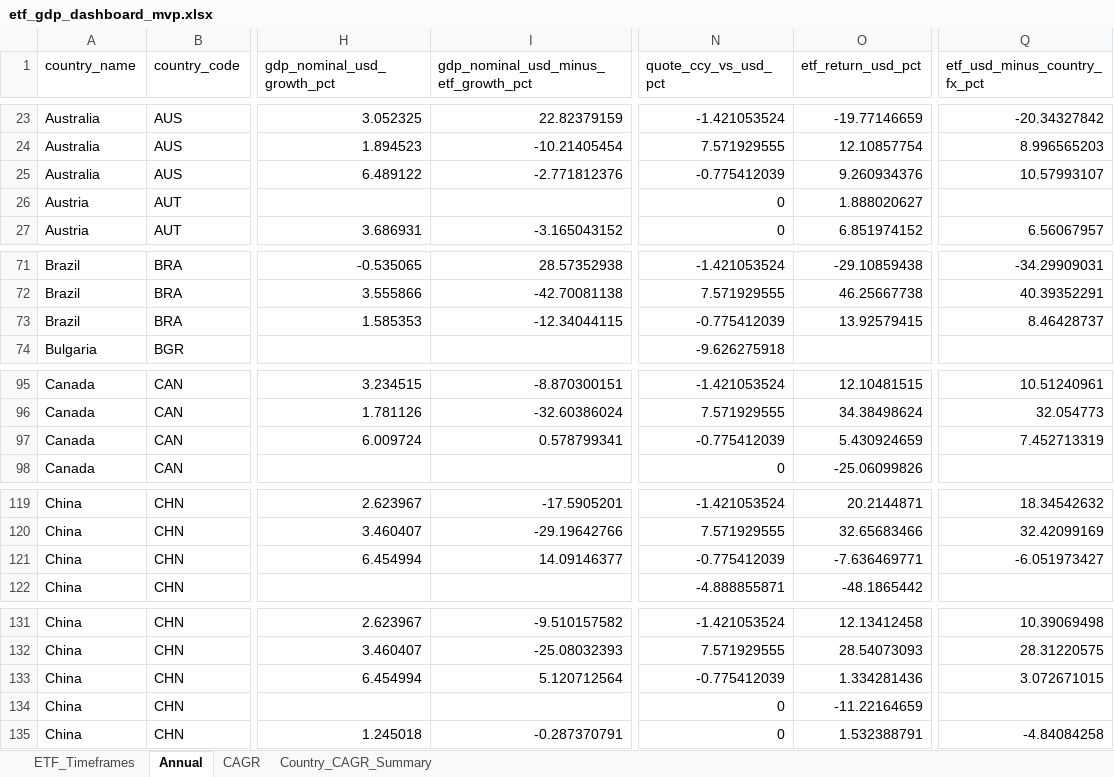
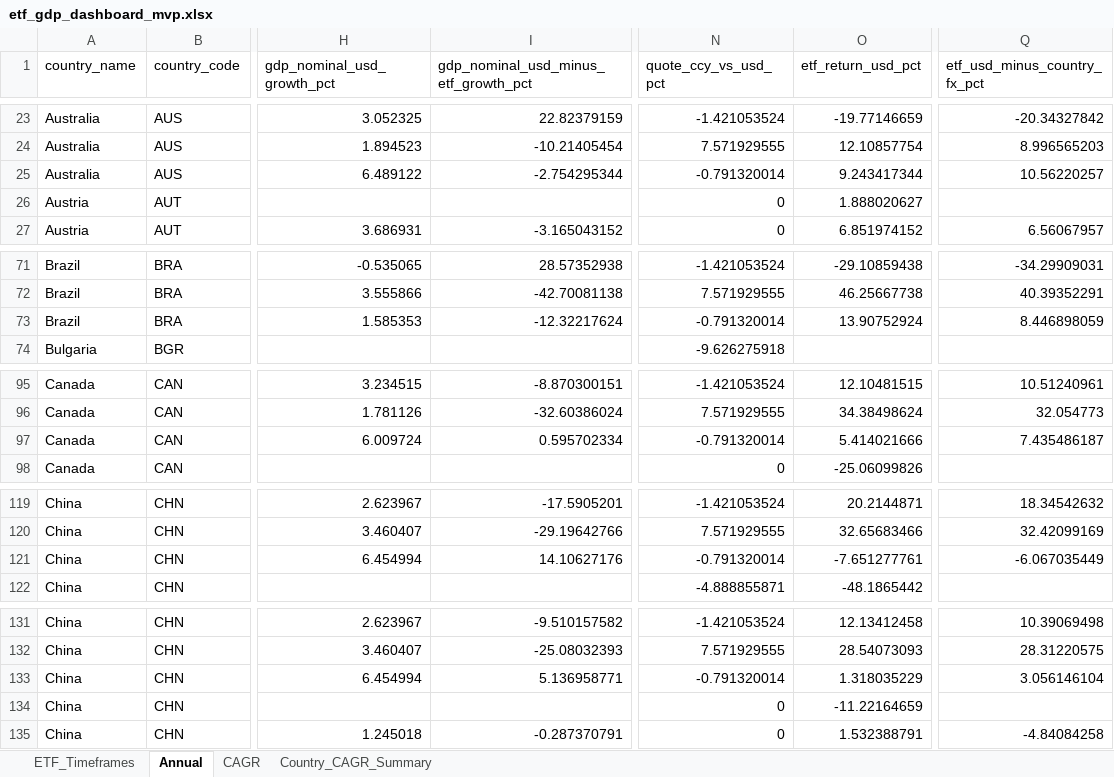
Before and after one commit to RamitChutani/macro-etf-data, an Excel workbook: data/outputs/etf_gdp_dashboard_mvp.xlsx, sheet Annual, drawn as a sheet; only a part is shown, gaps mark what is left out; values as stored, in another font and other column widths than the file's, no borders; the diff covers the shown part only; the diff names each change by its address in the sheet, - before the commit and + after, or states it on an @@ line.

Commit message:
Gate disconnect and CAGR calculations by ETF inception year

```diff
--- a/data/outputs/etf_gdp_dashboard_mvp.xlsx (sheet Annual)
+++ b/data/outputs/etf_gdp_dashboard_mvp.xlsx (sheet Annual)
-I25: -2.771812376
+I25: -2.754295344
-N25 (quote_ccy_vs_usd_pct): -0.775412039
+N25 (quote_ccy_vs_usd_pct): -0.791320014
-O25 (etf_return_usd_pct): 9.260934376
+O25 (etf_return_usd_pct): 9.243417344
-Q25 (etf_usd_minus_country_fx_pct): 10.57993107
+Q25 (etf_usd_minus_country_fx_pct): 10.56220257
-I73: -12.34044115
+I73: -12.32217624
-N73 (quote_ccy_vs_usd_pct): -0.775412039
+N73 (quote_ccy_vs_usd_pct): -0.791320014
-O73 (etf_return_usd_pct): 13.92579415
+O73 (etf_return_usd_pct): 13.90752924
-Q73 (etf_usd_minus_country_fx_pct): 8.46428737
+Q73 (etf_usd_minus_country_fx_pct): 8.446898059
-I97: 0.578799341
+I97: 0.595702334
-N97 (quote_ccy_vs_usd_pct): -0.775412039
+N97 (quote_ccy_vs_usd_pct): -0.791320014
-O97 (etf_return_usd_pct): 5.430924659
+O97 (etf_return_usd_pct): 5.414021666
-Q97 (etf_usd_minus_country_fx_pct): 7.452713319
+Q97 (etf_usd_minus_country_fx_pct): 7.435486187
-I121: 14.09146377
+I121: 14.10627176
-N121 (quote_ccy_vs_usd_pct): -0.775412039
+N121 (quote_ccy_vs_usd_pct): -0.791320014
-O121 (etf_return_usd_pct): -7.636469771
+O121 (etf_return_usd_pct): -7.651277761
-Q121 (etf_usd_minus_country_fx_pct): -6.051973427
+Q121 (etf_usd_minus_country_fx_pct): -6.067035449
-I133: 5.120712564
+I133: 5.136958771
-N133 (quote_ccy_vs_usd_pct): -0.775412039
+N133 (quote_ccy_vs_usd_pct): -0.791320014
-O133 (etf_return_usd_pct): 1.334281436
+O133 (etf_return_usd_pct): 1.318035229
-Q133 (etf_usd_minus_country_fx_pct): 3.072671015
+Q133 (etf_usd_minus_country_fx_pct): 3.056146104
```
Also changed, not shown: 80 edited cells elsewhere in this sheet, 3 other files.
